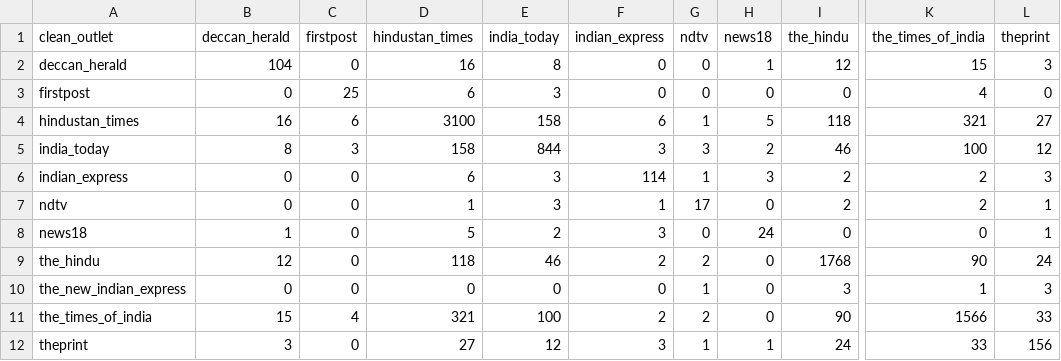
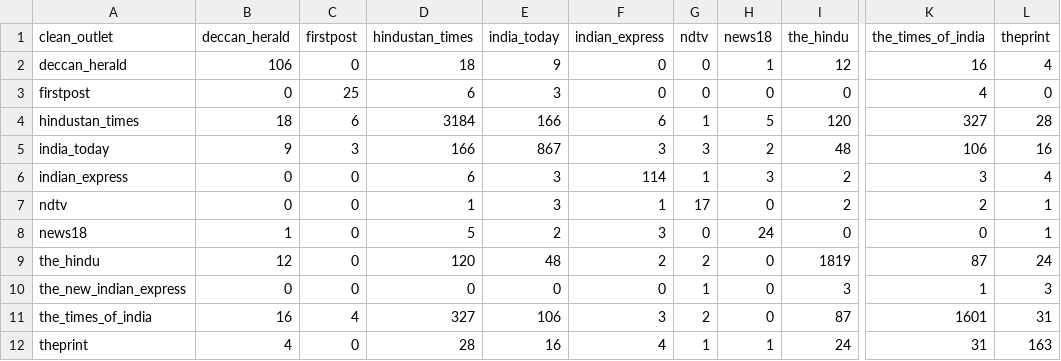
Before and after one commit to ShivaanshGusain/Media-Biasing-System-, a CSV file: Data/matrix_pairwise_overlap.csv, drawn as a sheet; only a part is shown, gaps mark what is left out; the diff names each change by its address in the sheet, - before the commit and + after, or states it on an @@ line.

```diff
--- a/Data/matrix_pairwise_overlap.csv
+++ b/Data/matrix_pairwise_overlap.csv
-B2 (deccan_herald): 104
+B2 (deccan_herald): 106
-D2 (hindustan_times): 16
+D2 (hindustan_times): 18
-E2 (india_today): 8
+E2 (india_today): 9
-K2 (the_times_of_india): 15
+K2 (the_times_of_india): 16
-L2 (theprint): 3
+L2 (theprint): 4
-B4 (deccan_herald): 16
+B4 (deccan_herald): 18
-D4 (hindustan_times): 3100
+D4 (hindustan_times): 3184
-E4 (india_today): 158
+E4 (india_today): 166
-I4 (the_hindu): 118
+I4 (the_hindu): 120
-K4 (the_times_of_india): 321
+K4 (the_times_of_india): 327
-L4 (theprint): 27
+L4 (theprint): 28
-B5 (deccan_herald): 8
+B5 (deccan_herald): 9
-D5 (hindustan_times): 158
+D5 (hindustan_times): 166
-E5 (india_today): 844
+E5 (india_today): 867
-I5 (the_hindu): 46
+I5 (the_hindu): 48
-K5 (the_times_of_india): 100
+K5 (the_times_of_india): 106
-L5 (theprint): 12
+L5 (theprint): 16
-K6 (the_times_of_india): 2
+K6 (the_times_of_india): 3
-L6 (theprint): 3
+L6 (theprint): 4
-D9 (hindustan_times): 118
+D9 (hindustan_times): 120
-E9 (india_today): 46
+E9 (india_today): 48
-I9 (the_hindu): 1768
+I9 (the_hindu): 1819
-K9 (the_times_of_india): 90
+K9 (the_times_of_india): 87
-B11 (deccan_herald): 15
+B11 (deccan_herald): 16
-D11 (hindustan_times): 321
+D11 (hindustan_times): 327
-E11 (india_today): 100
+E11 (india_today): 106
-F11 (indian_express): 2
+F11 (indian_express): 3
-I11 (the_hindu): 90
+I11 (the_hindu): 87
-K11 (the_times_of_india): 1566
+K11 (the_times_of_india): 1601
-L11 (theprint): 33
+L11 (theprint): 31
-B12 (deccan_herald): 3
+B12 (deccan_herald): 4
-D12 (hindustan_times): 27
+D12 (hindustan_times): 28
-E12 (india_today): 12
+E12 (india_today): 16
-F12 (indian_express): 3
+F12 (indian_express): 4
-K12 (the_times_of_india): 33
+K12 (the_times_of_india): 31
-L12 (theprint): 156
+L12 (theprint): 163
```
Also changed, not shown: Data/bias_coverage_statistics.csv, Data/matrix_event_coverage.csv, 23 other files.
